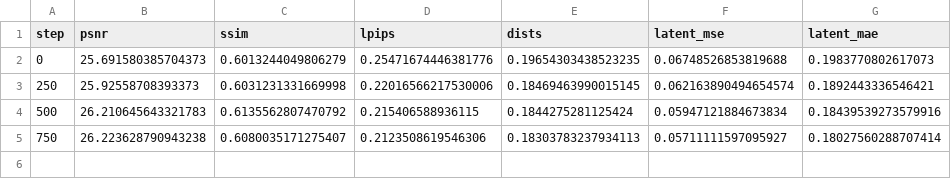
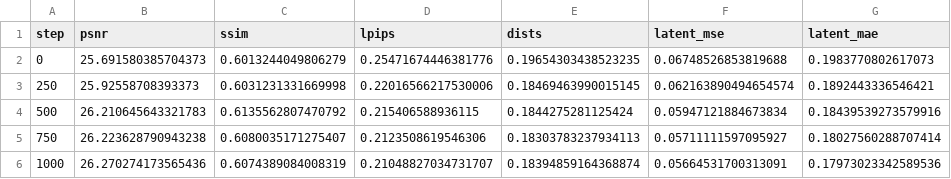
Before and after one commit to ZhangYangyingzi/PS-SR, a CSV file: metrics/val_history.csv, drawn as a sheet.

```diff
--- a/metrics/val_history.csv
+++ b/metrics/val_history.csv
@@ -5 +5,2 @@ step,psnr,ssim,lpips,dists,latent_mse,latent_mae
 750,26.223628790943238,0.6080035171275407,0.2123508619546306,0.18303783237934113,0.05711111597095927,0.18027560288707414
+1000,26.270274173565436,0.6074389084008319,0.21048827034731707,0.18394859164368874,0.05664531700313091,0.17973023342589536
```
Also changed, not shown: metrics/val_per_clip_step1000.csv, 9 other files.
